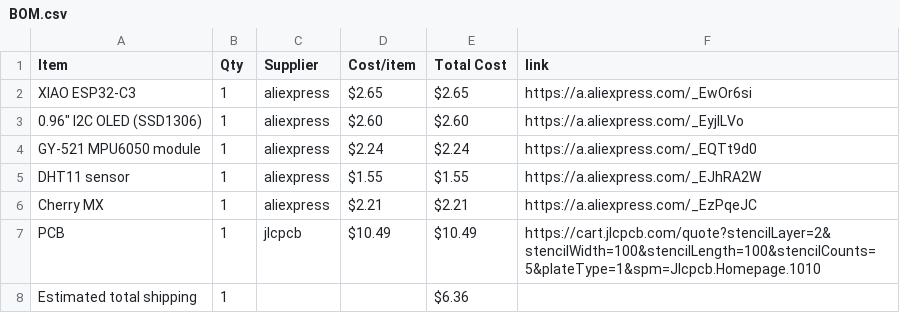
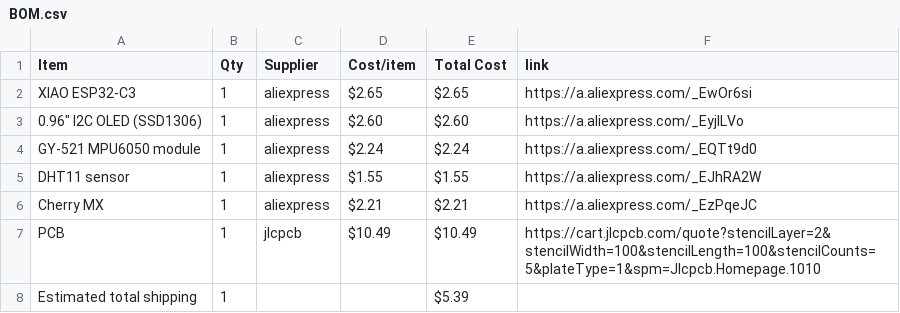
Before and after one commit to den4ik9591/HalfLife-projects, a CSV file: BOM.csv, drawn as a sheet.

Commit message:
Sync Starbie from Half Life

```diff
--- a/BOM.csv
+++ b/BOM.csv
@@ -7,2 +7,2 @@ Cherry MX,1,aliexpress,$2.21,$2.21,https://a.aliexpress.com/_EzPqeJC
 PCB,1,jlcpcb,$10.49,$10.49,https://cart.jlcpcb.com/quote?stencilLayer=2&stencilWidth=100&stencilLength=100&stencilCounts=5&plateType=1&spm=Jlcpcb.Homepage.1010
-Estimated total shipping,1,,,$6.36,
+Estimated total shipping,1,,,$5.39,
```
